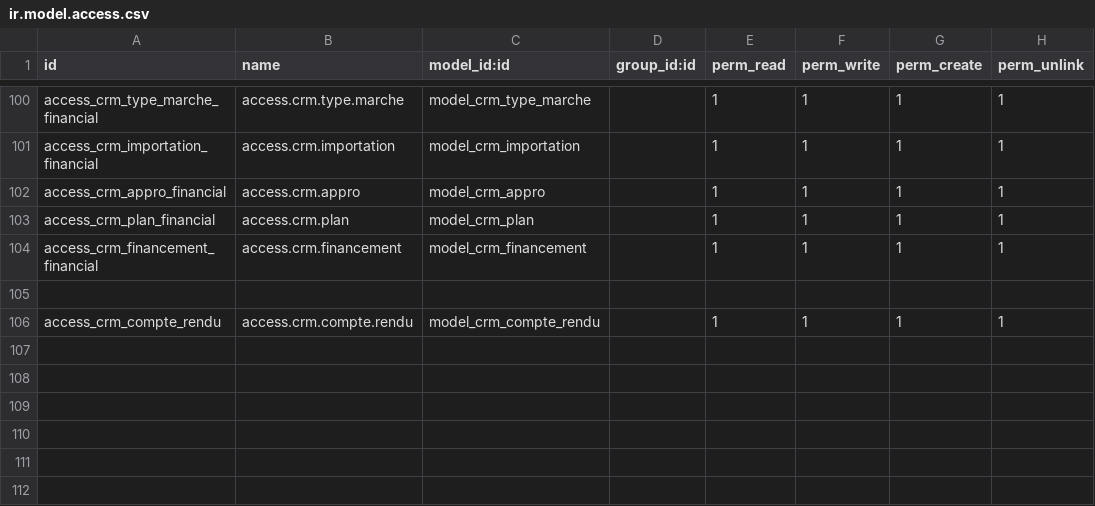
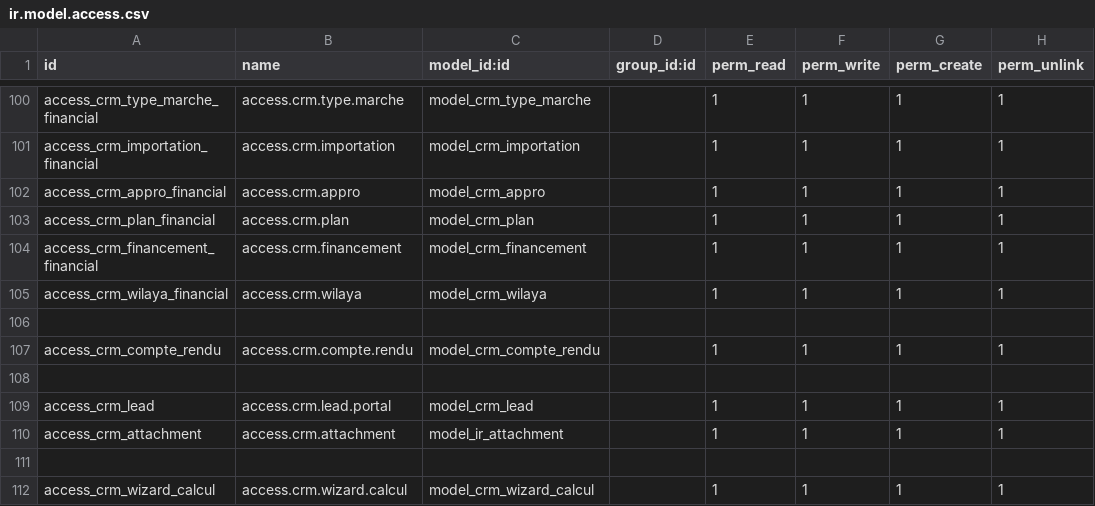
Before and after one commit to tawousamara/fsbk, a CSV file: security/ir.model.access.csv, drawn as a sheet; only a part is shown, gaps mark what is left out; the diff names each change by its address in the sheet, - before the commit and + after, or states it on an @@ line.

```diff
--- a/security/ir.model.access.csv
+++ b/security/ir.model.access.csv
+row 105: access_crm_wilaya_financial | access.crm.wilaya | model_crm_wilaya |  | 1 | 1 | 1 | 1
+row 108: (empty)
+row 109: access_crm_lead | access.crm.lead.portal | model_crm_lead |  | 1 | 1 | 1 | 1
+row 110: access_crm_attachment | access.crm.attachment | model_ir_attachment |  | 1 | 1 | 1 | 1
+row 111: (empty)
+row 112: access_crm_wizard_calcul | access.crm.wizard.calcul | model_crm_wizard_calcul |  | 1 | 1 | 1 | 1
```
Also changed, not shown: 14 other files.
